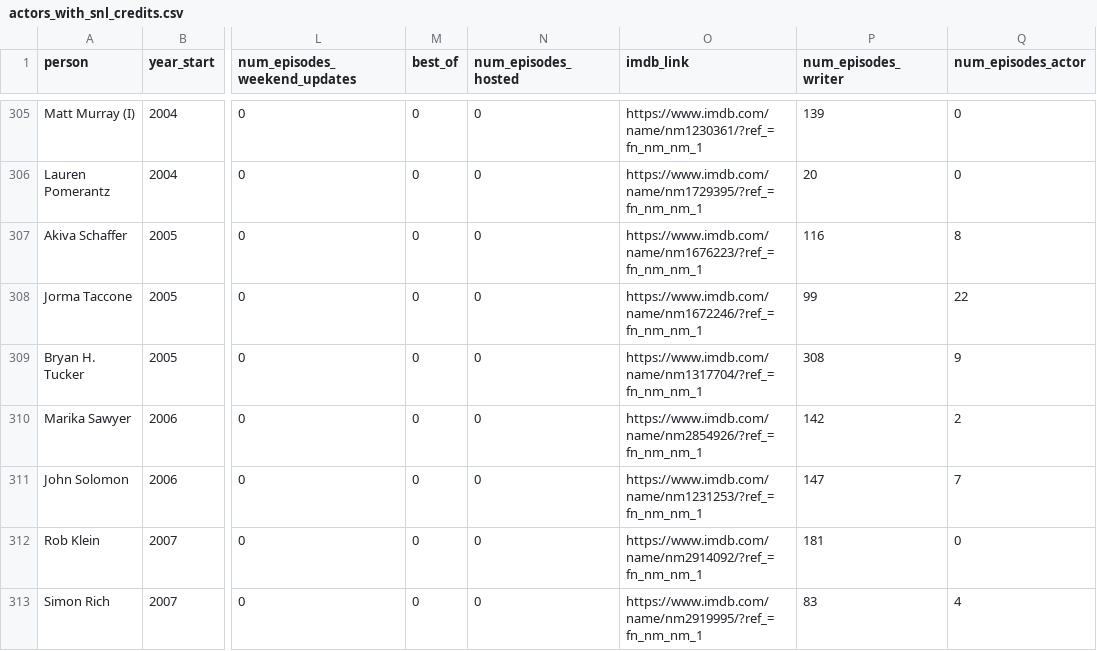
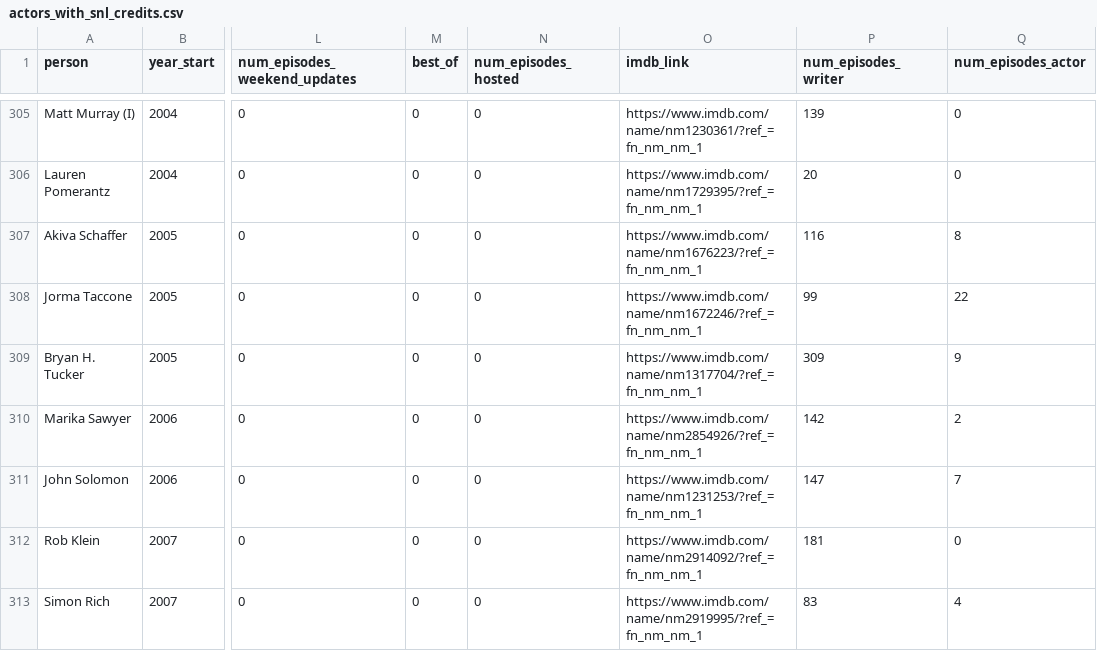
Before and after one commit to snl-coefficient/snl_coefficient, a CSV file: actors_with_snl_credits.csv, drawn as a sheet; only a part is shown, gaps mark what is left out; the diff covers the shown part only; the diff names each change by its address in the sheet, - before the commit and + after, or states it on an @@ line.

```diff
--- a/actors_with_snl_credits.csv
+++ b/actors_with_snl_credits.csv
-P309 (num_episodes_writer): 308
+P309 (num_episodes_writer): 309
```
Also changed, not shown: 28 edited cells elsewhere in this file, only_snl_filmography.csv, performers_with_coefficient.csv, 17 other files.
